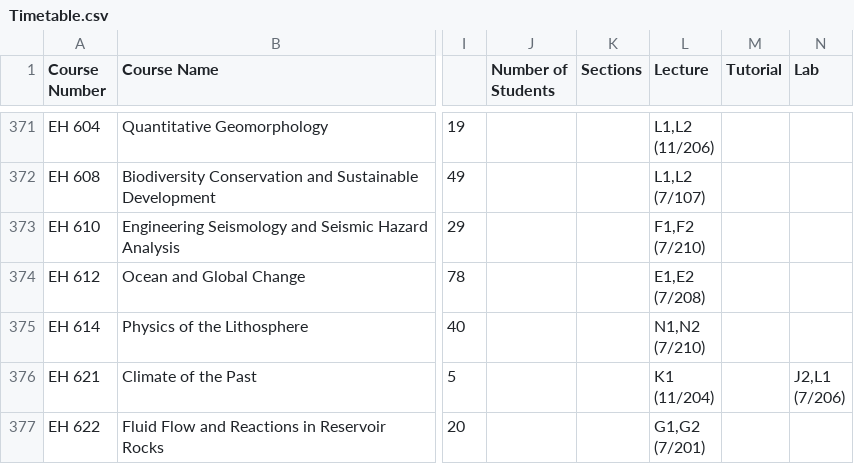
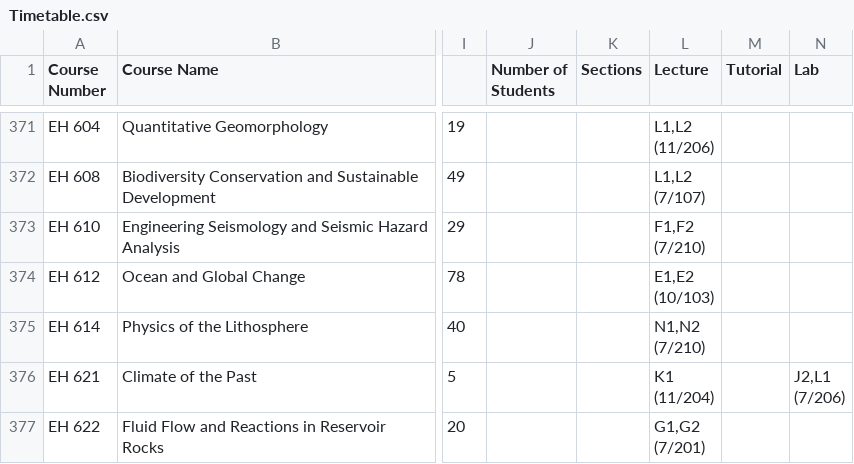
Before and after one commit to Naveen-Pal/timetable, a CSV file: Timetable.csv, drawn as a sheet; only a part is shown, gaps mark what is left out; ↵ is a line break in a cell; the diff covers the shown part only; the diff names each change by its address in the sheet, - before the commit and + after, or states it on an @@ line.

```diff
--- a/Timetable.csv
+++ b/Timetable.csv
-L374 (Lecture): E1,E2 ↵ (7/208)
+L374 (Lecture): E1,E2 ↵ (10/103)
```
Also changed, not shown: 19 edited cells elsewhere in this file, Updated_Processed_Timetable.csv.
